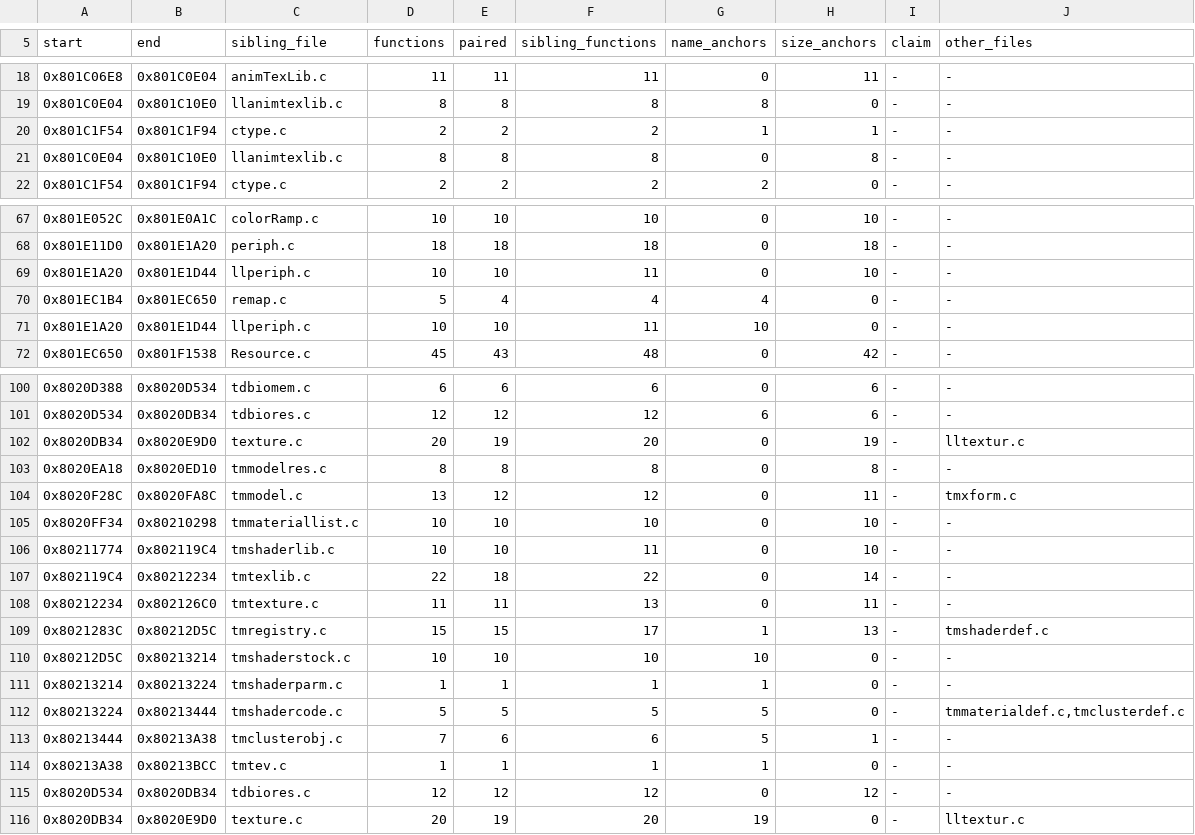
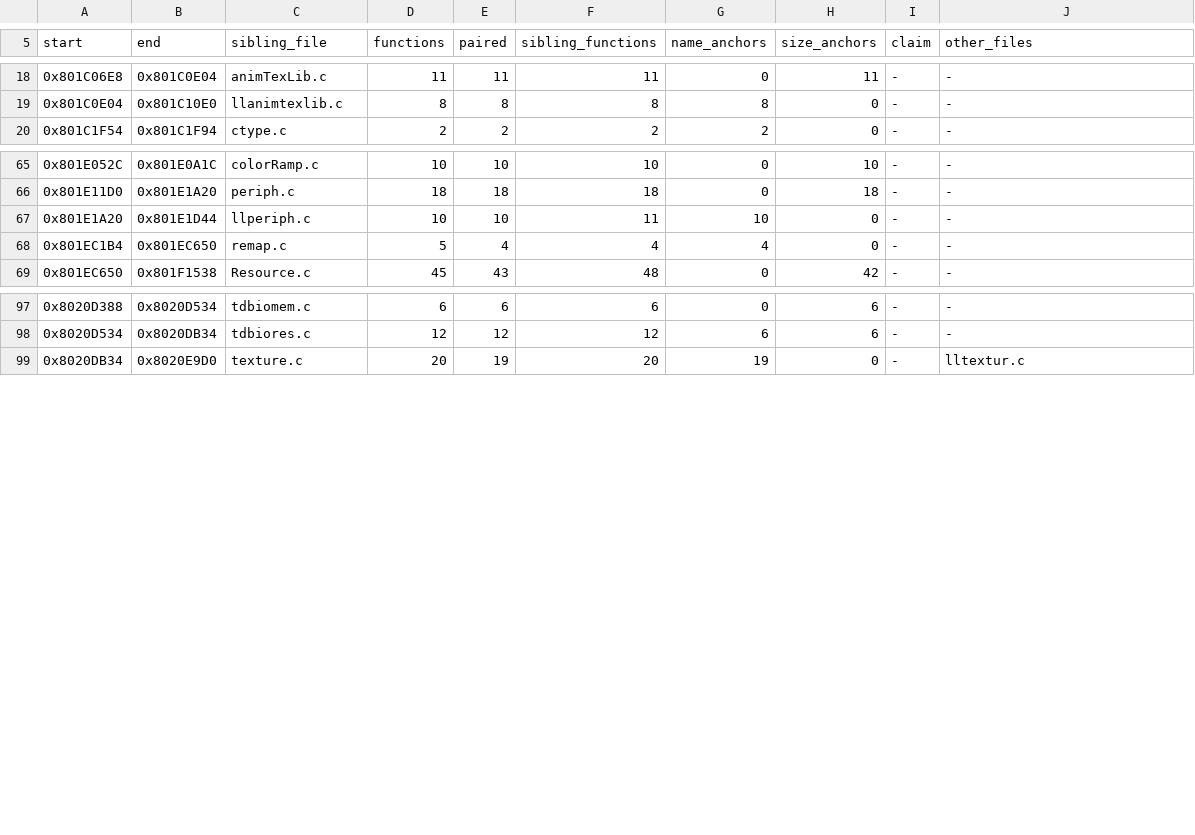
Before and after one commit to mitsevox/nflstreet2, a TSV file: config/GN7E69-rev0/boundaries/units.tsv, drawn as a sheet; only a part is shown, gaps mark what is left out; the diff covers the shown part only.

Commit message:
Reconcile reviewed evidence, regenerate boundaries and preserve original seed credit

```diff
--- a/config/GN7E69-rev0/boundaries/units.tsv
+++ b/config/GN7E69-rev0/boundaries/units.tsv
@@ -19,4 +19,2 @@ start	end	sibling_file	functions	paired	sibling_functions	name_anchors	size_anch
 0x801C0E04	0x801C10E0	llanimtexlib.c	8	8	8	8	0	-	-
-0x801C1F54	0x801C1F94	ctype.c	2	2	2	1	1	-	-
-0x801C0E04	0x801C10E0	llanimtexlib.c	8	8	8	0	8	-	-
 0x801C1F54	0x801C1F94	ctype.c	2	2	2	2	0	-	-
@@ -68,5 +66,4 @@ start	end	sibling_file	functions	paired	sibling_functions	name_anchors	size_anch
 0x801E11D0	0x801E1A20	periph.c	18	18	18	0	18	-	-
-0x801E1A20	0x801E1D44	llperiph.c	10	10	11	0	10	-	-
+0x801E1A20	0x801E1D44	llperiph.c	10	10	11	10	0	-	-
 0x801EC1B4	0x801EC650	remap.c	5	4	4	4	0	-	-
-0x801E1A20	0x801E1D44	llperiph.c	10	10	11	10	0	-	-
 0x801EC650	0x801F1538	Resource.c	45	43	48	0	42	-	-
@@ -101,16 +98,2 @@ start	end	sibling_file	functions	paired	sibling_functions	name_anchors	size_anch
 0x8020D534	0x8020DB34	tdbiores.c	12	12	12	6	6	-	-
-0x8020DB34	0x8020E9D0	texture.c	20	19	20	0	19	-	lltextur.c
-0x8020EA18	0x8020ED10	tmmodelres.c	8	8	8	0	8	-	-
-0x8020F28C	0x8020FA8C	tmmodel.c	13	12	12	0	11	-	tmxform.c
-0x8020FF34	0x80210298	tmmateriallist.c	10	10	10	0	10	-	-
-0x80211774	0x802119C4	tmshaderlib.c	10	10	11	0	10	-	-
-0x802119C4	0x80212234	tmtexlib.c	22	18	22	0	14	-	-
-0x80212234	0x802126C0	tmtexture.c	11	11	13	0	11	-	-
-0x8021283C	0x80212D5C	tmregistry.c	15	15	17	1	13	-	tmshaderdef.c
-0x80212D5C	0x80213214	tmshaderstock.c	10	10	10	10	0	-	-
-0x80213214	0x80213224	tmshaderparm.c	1	1	1	1	0	-	-
-0x80213224	0x80213444	tmshadercode.c	5	5	5	5	0	-	tmmaterialdef.c,tmclusterdef.c
-0x80213444	0x80213A38	tmclusterobj.c	7	6	6	5	1	-	-
-0x80213A38	0x80213BCC	tmtev.c	1	1	1	1	0	-	-
-0x8020D534	0x8020DB34	tdbiores.c	12	12	12	0	12	-	-
 0x8020DB34	0x8020E9D0	texture.c	20	19	20	19	0	-	lltextur.c
```
Also changed, not shown: 10 edited cells elsewhere in this file, config/GN7E69-rev0/credits.tsv, 3 other files.
